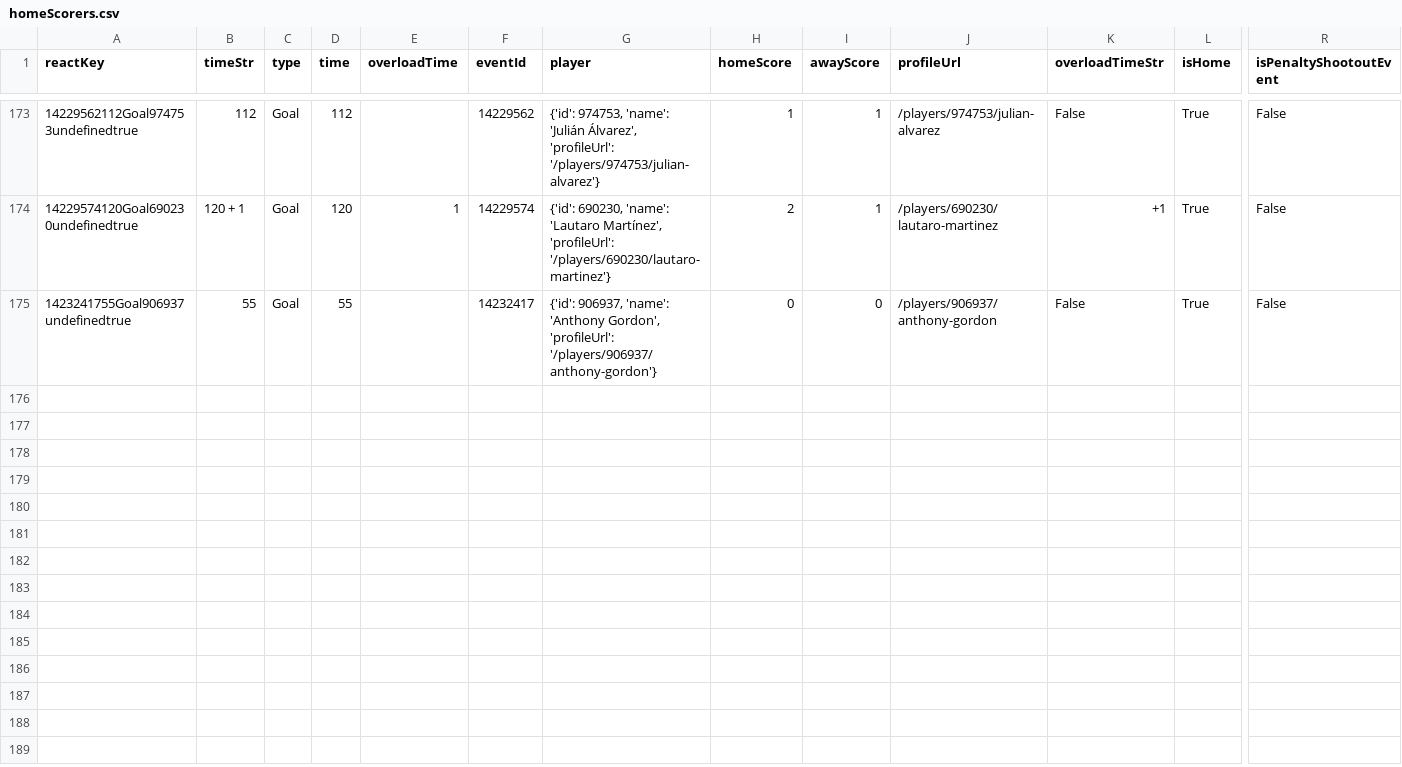
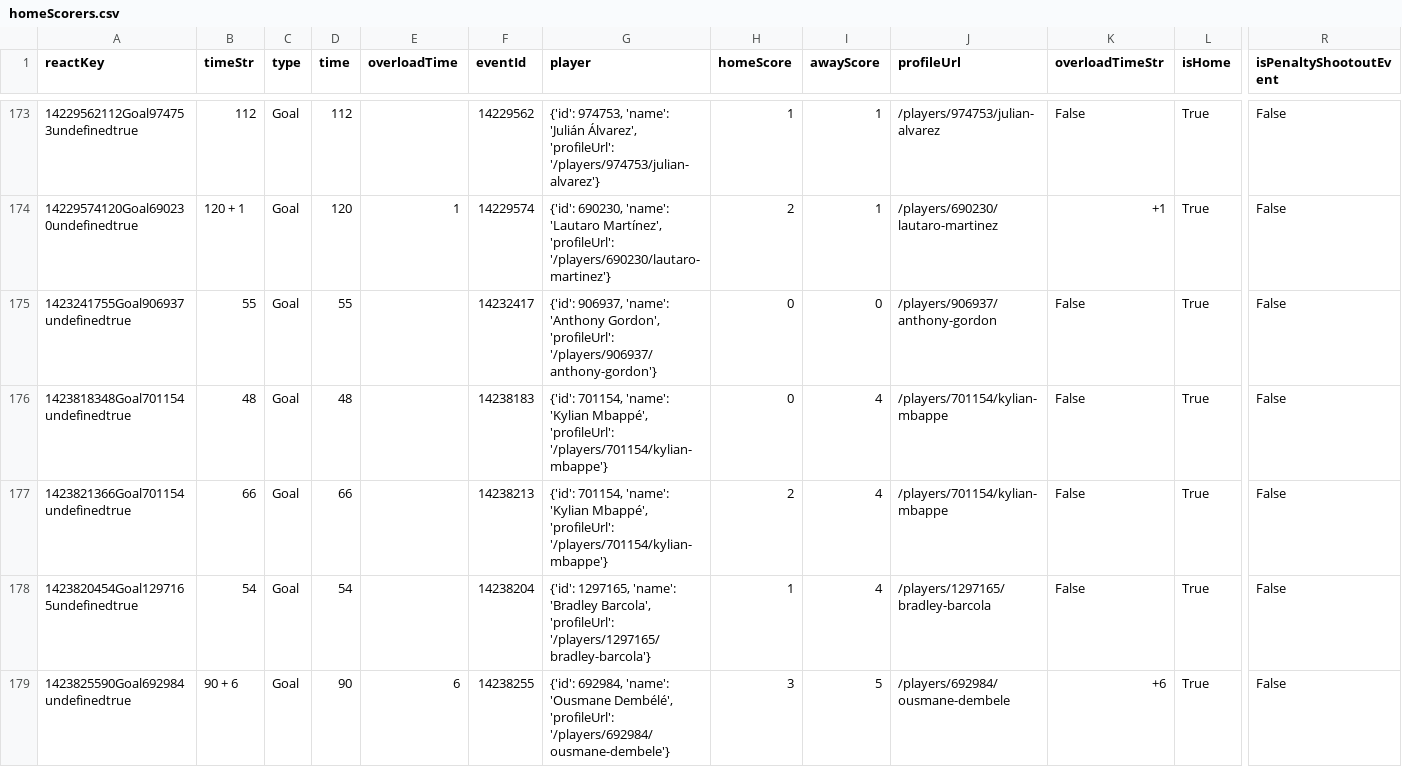
Before and after one commit to bolaxel/wcup26, a CSV file: goals/csv/homeScorers.csv, drawn as a sheet; only a part is shown, gaps mark what is left out; rows hold the shown columns only; the diff names each change by its address in the sheet, - before the commit and + after, or states it on an @@ line.

```diff
--- a/goals/csv/homeScorers.csv
+++ b/goals/csv/homeScorers.csv
+row 176: 1423818348Goal701154undefinedtrue | 48 | Goal | 48 |  | 14238183 | {'id': 701154, 'name': 'Kylian Mbappé', 'profileUrl': '/players/701154/kylian-mbappe'} | 0 | 4 | /players/701154/kylian-mbappe | False | True | False
+row 177: 1423821366Goal701154undefinedtrue | 66 | Goal | 66 |  | 14238213 | {'id': 701154, 'name': 'Kylian Mbappé', 'profileUrl': '/players/701154/kylian-mbappe'} | 2 | 4 | /players/701154/kylian-mbappe | False | True | False
+row 178: 1423820454Goal1297165undefinedtrue | 54 | Goal | 54 |  | 14238204 | {'id': 1297165, 'name': 'Bradley Barcola', 'profileUrl': '/players/1297165/bradley-barcola'} | 1 | 4 | /players/1297165/bradley-barcola | False | True | False
+row 179: 1423825590Goal692984undefinedtrue | 90 + 6 | Goal | 90 | 6 | 14238255 | {'id': 692984, 'name': 'Ousmane Dembélé', 'profileUrl': '/players/692984/ousmane-dembele'} | 3 | 5 | /players/692984/ousmane-dembele | +6 | True | False
```
Also changed, not shown: goals/csv/listAwayPlayers.csv, matchStats/csv/fotmob_match_stats.csv, 4 other files.
